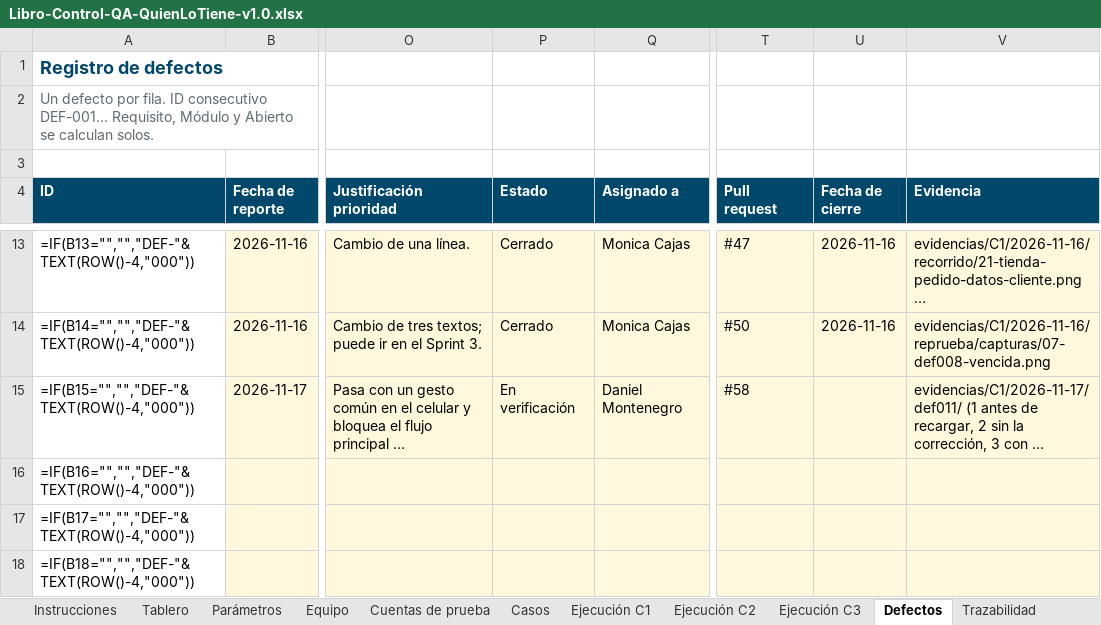
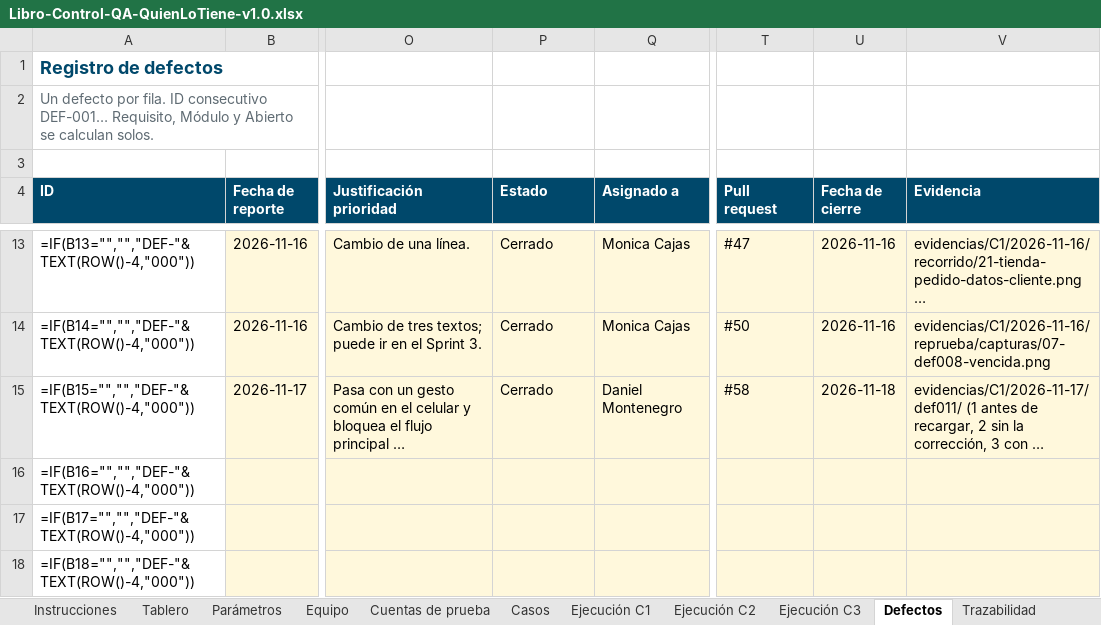
Before and after one commit to Daniel0442123/QuienLoTiene, an Excel workbook: docs/pruebas/entregables/Libro-Control-QA-QuienLoTiene-v1.0.xlsx, sheet Defectos, drawn as a sheet; only a part is shown, gaps mark what is left out; long unchanged cells end in …; values as stored, in another font and other column widths than the file's, no borders; formulas without a stored value are shown as written; the diff names each change by its address in the sheet, - before the commit and + after, or states it on an @@ line.

```diff
--- a/docs/pruebas/entregables/Libro-Control-QA-QuienLoTiene-v1.0.xlsx (sheet Defectos)
+++ b/docs/pruebas/entregables/Libro-Control-QA-QuienLoTiene-v1.0.xlsx (sheet Defectos)
-P15 (Estado): En verificación
+P15 (Estado): Cerrado
-U15 (Fecha de cierre): (empty)
+U15 (Fecha de cierre): 2026-11-18
```
Also changed, not shown: docs/gestion/entregables/Control-de-Cambios-QuienLoTiene.xlsx, 5 other files.
